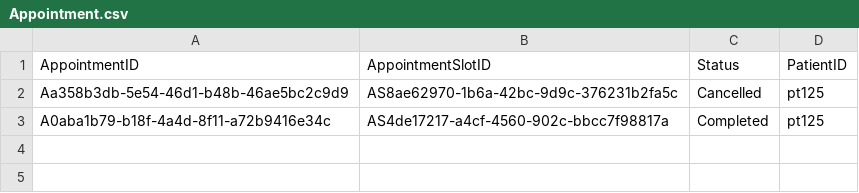
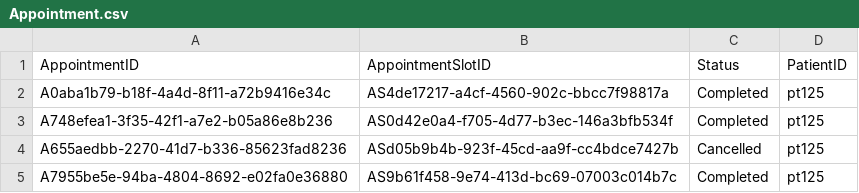
Before and after one commit to Exhilion/SC2002-Project, a CSV file: Java Files/Appointment.csv, drawn as a sheet; removed rows and columns are numbered as before the commit, all else as after; the diff names each change by its address in the sheet, - before the commit and + after, or states it on an @@ line.

```diff
--- a/Java Files/Appointment.csv
+++ b/Java Files/Appointment.csv
-row 2: Aa358b3db-5e54-46d1-b48b-46ae5bc2c9d9 | AS8ae62970-1b6a-42bc-9d9c-376231b2fa5c | Cancelled | pt125
+row 3: A748efea1-3f35-42f1-a7e2-b05a86e8b236 | AS0d42e0a4-f705-4d77-b3ec-146a3bfb534f | Completed | pt125
+row 4: A655aedbb-2270-41d7-b336-85623fad8236 | ASd05b9b4b-923f-45cd-aa9f-cc4bdce7427b | Cancelled | pt125
+row 5: A7955be5e-94ba-4804-8692-e02fa0e36880 | AS9b61f458-9e74-413d-bc69-07003c014b7c | Completed | pt125
```
Also changed, not shown: Java Files/AppointmentOutcome.csv, Java Files/AppointmentSlot.csv, 10 other files.
